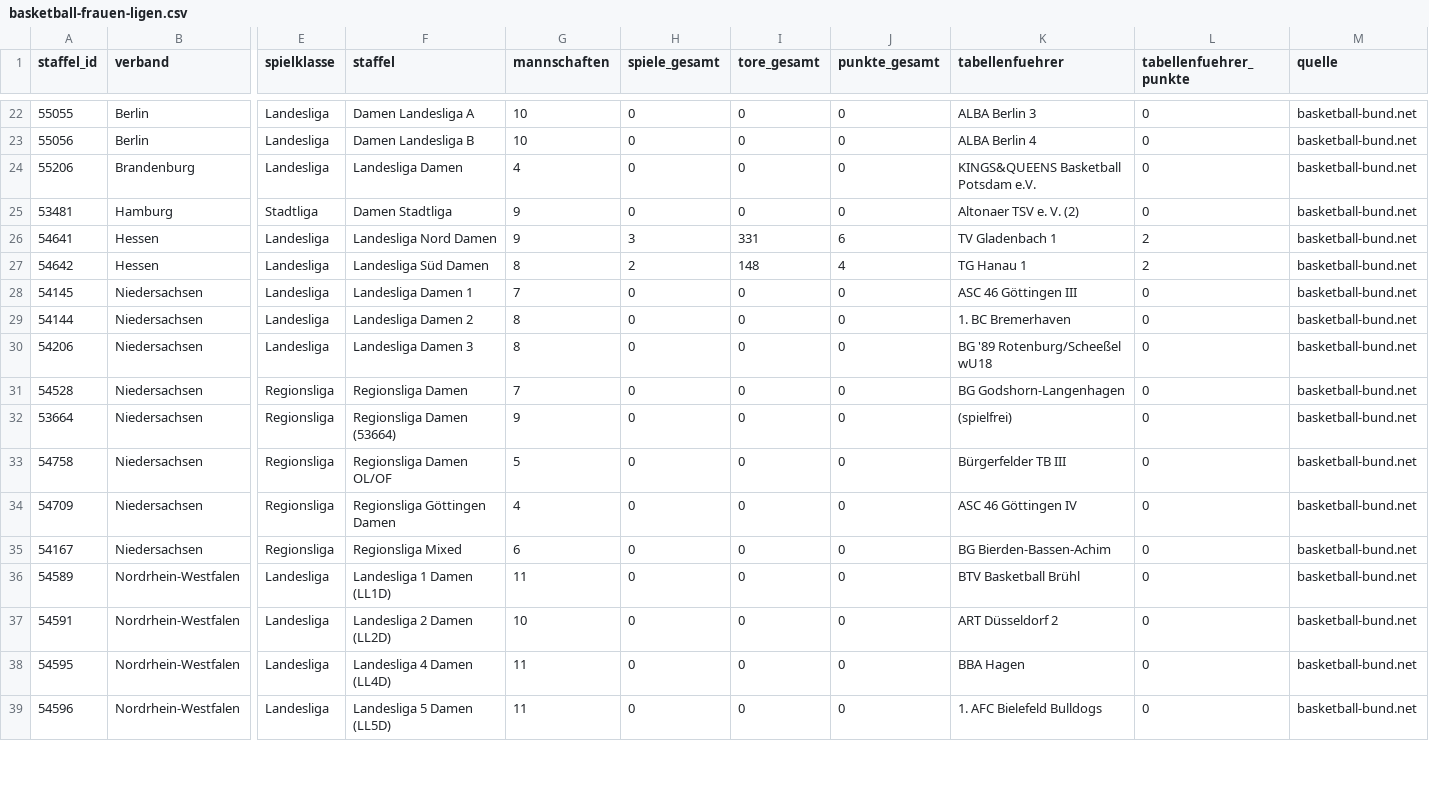
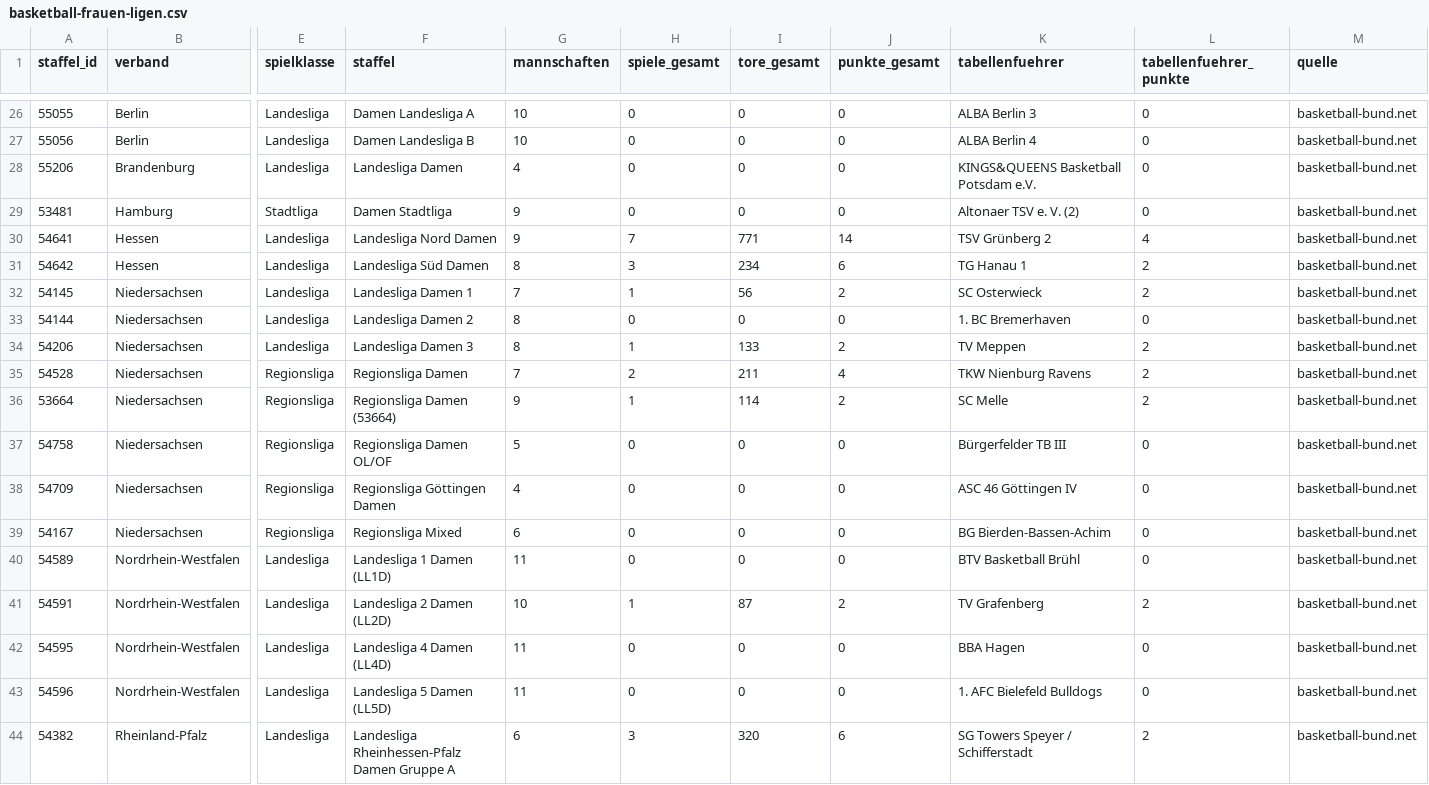
Before and after one commit to deutschlandtabelle/deutschlandtabelle.github.io, a CSV file: docs/basketball-frauen-ligen.csv, drawn as a sheet; only a part is shown, gaps mark what is left out; addresses are those after the commit; rows hold the shown columns only; the diff covers the shown part only; the diff names each change by its address in the sheet, - before the commit and + after, or states it on an @@ line.

```diff
--- a/docs/basketball-frauen-ligen.csv
+++ b/docs/basketball-frauen-ligen.csv
-H30 (spiele_gesamt): 3
+H30 (spiele_gesamt): 7
-I30 (tore_gesamt): 331
+I30 (tore_gesamt): 771
-J30 (punkte_gesamt): 6
+J30 (punkte_gesamt): 14
-K30 (tabellenfuehrer): TV Gladenbach 1
+K30 (tabellenfuehrer): TSV Grünberg 2
-L30 (tabellenfuehrer_punkte): 2
+L30 (tabellenfuehrer_punkte): 4
-H31 (spiele_gesamt): 2
+H31 (spiele_gesamt): 3
-I31 (tore_gesamt): 148
+I31 (tore_gesamt): 234
-J31 (punkte_gesamt): 4
+J31 (punkte_gesamt): 6
-H32 (spiele_gesamt): 0
+H32 (spiele_gesamt): 1
-I32 (tore_gesamt): 0
+I32 (tore_gesamt): 56
-J32 (punkte_gesamt): 0
+J32 (punkte_gesamt): 2
-K32 (tabellenfuehrer): ASC 46 Göttingen III
+K32 (tabellenfuehrer): SC Osterwieck
-L32 (tabellenfuehrer_punkte): 0
+L32 (tabellenfuehrer_punkte): 2
-H34 (spiele_gesamt): 0
+H34 (spiele_gesamt): 1
-I34 (tore_gesamt): 0
+I34 (tore_gesamt): 133
-J34 (punkte_gesamt): 0
+J34 (punkte_gesamt): 2
-K34 (tabellenfuehrer): BG '89 Rotenburg/Scheeßel wU18
+K34 (tabellenfuehrer): TV Meppen
-L34:L36 (tabellenfuehrer_punkte): 0
+L34:L36 (tabellenfuehrer_punkte): 2
-H35 (spiele_gesamt): 0
+H35 (spiele_gesamt): 2
-I35 (tore_gesamt): 0
+I35 (tore_gesamt): 211
-J35 (punkte_gesamt): 0
+J35 (punkte_gesamt): 4
-K35 (tabellenfuehrer): BG Godshorn-Langenhagen
+K35 (tabellenfuehrer): TKW Nienburg Ravens
-H36 (spiele_gesamt): 0
+H36 (spiele_gesamt): 1
-I36 (tore_gesamt): 0
+I36 (tore_gesamt): 114
-J36 (punkte_gesamt): 0
+J36 (punkte_gesamt): 2
-K36 (tabellenfuehrer): (spielfrei)
+K36 (tabellenfuehrer): SC Melle
-H41 (spiele_gesamt): 0
+H41 (spiele_gesamt): 1
-I41 (tore_gesamt): 0
+I41 (tore_gesamt): 87
-J41 (punkte_gesamt): 0
+J41 (punkte_gesamt): 2
-K41 (tabellenfuehrer): ART Düsseldorf 2
+K41 (tabellenfuehrer): TV Grafenberg
-L41 (tabellenfuehrer_punkte): 0
+L41 (tabellenfuehrer_punkte): 2
+row 44: 54382 | Rheinland-Pfalz | Landesliga | Landesliga Rheinhessen-Pfalz Damen Gruppe A | 6 | 3 | 320 | 6 | SG Towers Speyer / Schifferstadt | 2 | basketball-bund.net
```
Also changed, not shown: 6 added rows and 46 edited cells elsewhere in this file, docs/fussball-frauen-ligen.csv, docs/fussball-frauen-vereine.csv, 6 other files.
